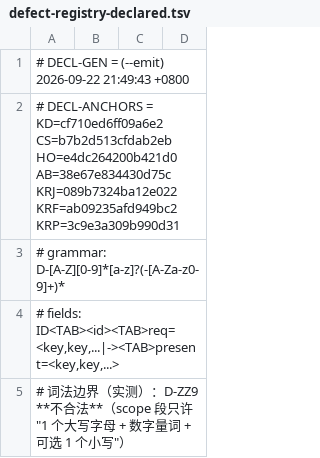
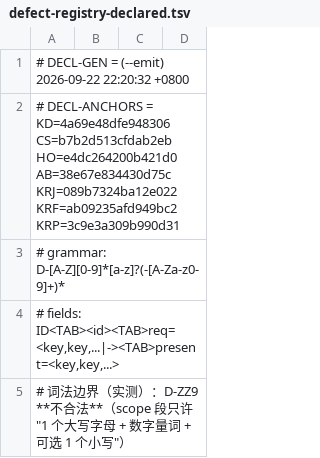
Before and after one commit to isharrrry/WPFOnLinux, a TSV file: build/MilBridge/tools/defect-registry-declared.tsv, drawn as a sheet; only a part is shown.

```diff
--- a/build/MilBridge/tools/defect-registry-declared.tsv
+++ b/build/MilBridge/tools/defect-registry-declared.tsv
@@ -1,3 +1,3 @@
-# DECL-GEN = (--emit) 2026-09-22 21:49:43 +0800
-# DECL-ANCHORS = KD=cf710ed6ff09a6e2 CS=b7b2d513cfdab2eb HO=e4dc264200b421d0 AB=38e67e834430d75c KRJ=089b7324ba12e022 KRF=ab09235afd949bc2 KRP=3c9e3a309b990d31
+# DECL-GEN = (--emit) 2026-09-22 22:20:32 +0800
+# DECL-ANCHORS = KD=4a69e48dfe948306 CS=b7b2d513cfdab2eb HO=e4dc264200b421d0 AB=38e67e834430d75c KRJ=089b7324ba12e022 KRF=ab09235afd949bc2 KRP=3c9e3a309b990d31
 # grammar: D-[A-Z][0-9]*[a-z]?(-[A-Za-z0-9]+)*
```
Also changed, not shown: 3 other files.
